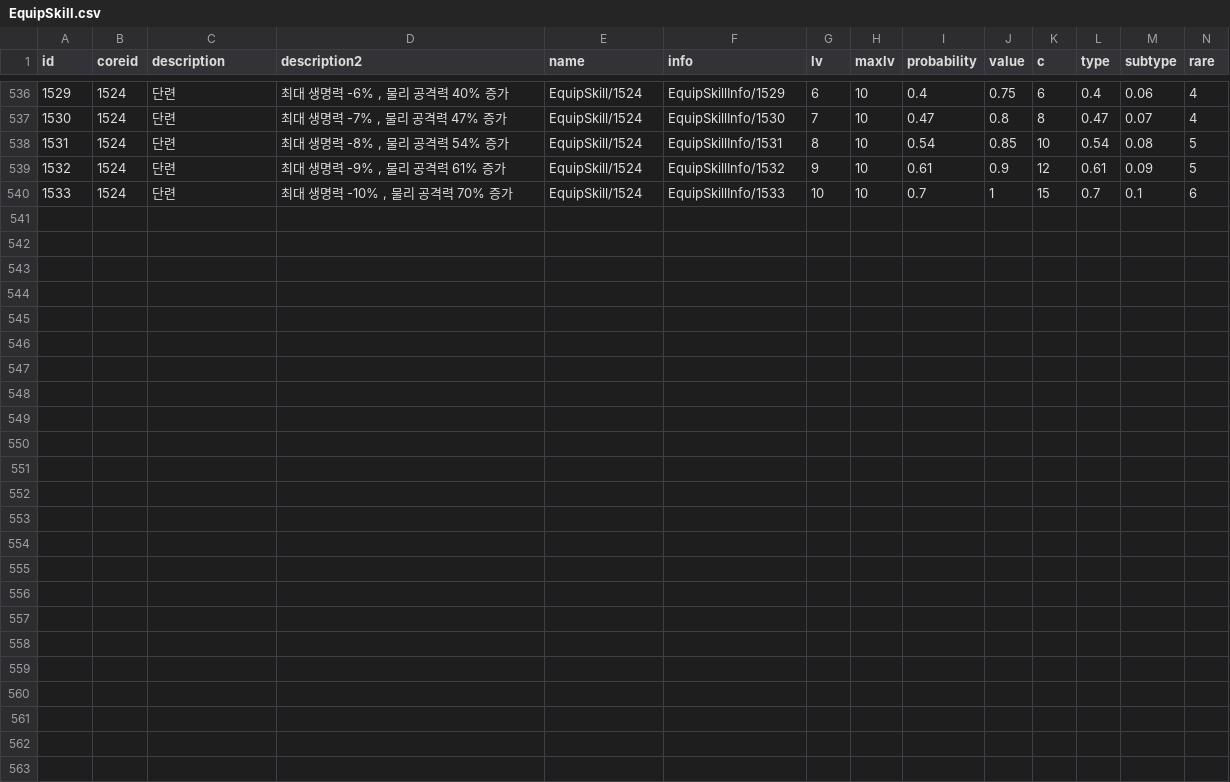
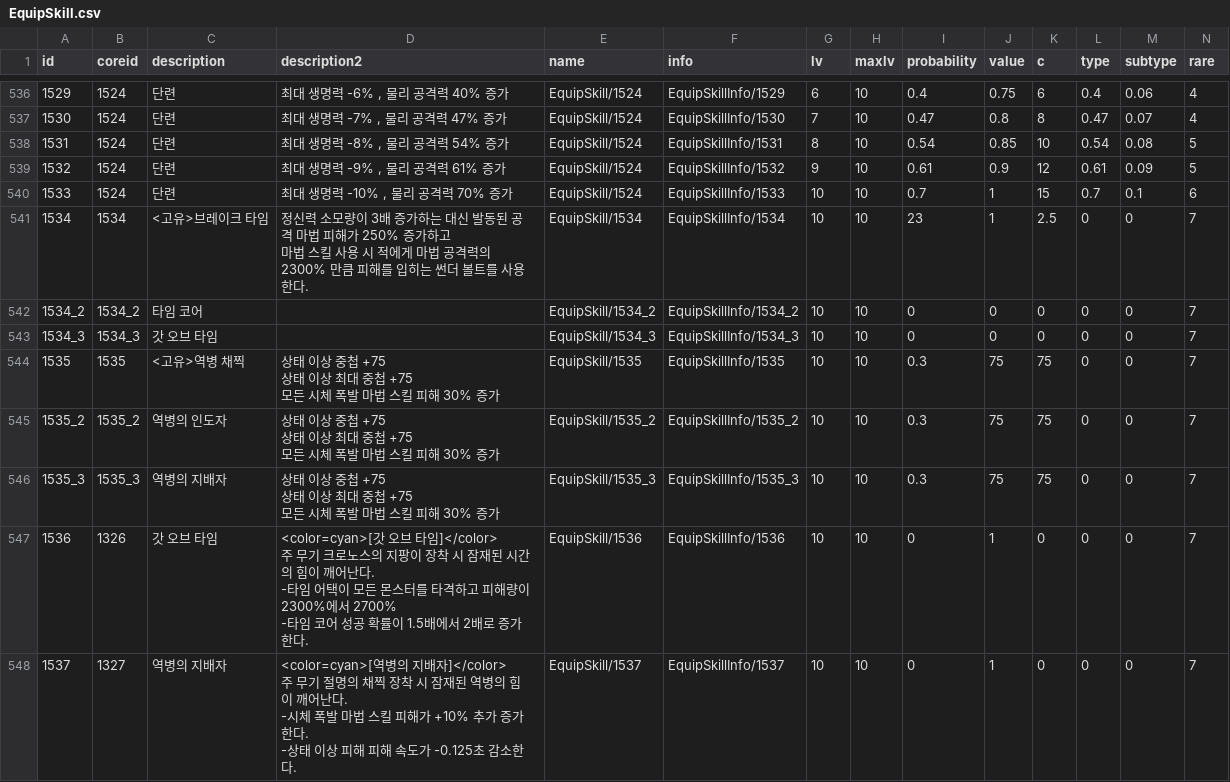
Before and after one commit to dlawnsghks45/RPGG2024, a CSV file: Assets/Resources/Csv/EquipSkill.csv, drawn as a sheet; only a part is shown, gaps mark what is left out; rows hold the shown columns only; ↵ is a line break in a cell; the diff names each change by its address in the sheet, - before the commit and + after, or states it on an @@ line.

```diff
--- a/Assets/Resources/Csv/EquipSkill.csv
+++ b/Assets/Resources/Csv/EquipSkill.csv
+row 541: 1534 | 1534 | <고유>브레이크 타임 | 정신력 소모량이 3배 증가하는 대신 발동된 공격 마법 피해가 250% 증가하고 ↵ 마법 스킬 사용 시 적에게 마법 공격력의 2300% 만큼 피해를 입히는 썬더 볼트를 사용한다. | EquipSkill/1534 | EquipSkillInfo/1534 | 10 | 10 | 23 | 1 | 2.5 | 0 | 0 | 7
+row 542: 1534_2 | 1534_2 | 타임 코어 |  | EquipSkill/1534_2 | EquipSkillInfo/1534_2 | 10 | 10 | 0 | 0 | 0 | 0 | 0 | 7
+row 543: 1534_3 | 1534_3 | 갓 오브 타임 |  | EquipSkill/1534_3 | EquipSkillInfo/1534_3 | 10 | 10 | 0 | 0 | 0 | 0 | 0 | 7
+row 544: 1535 | 1535 | <고유>역병 채찍 | 상태 이상 중첩 +75 ↵ 상태 이상 최대 중첩 +75 ↵ 모든 시체 폭발 마법 스킬 피해 30% 증가 | EquipSkill/1535 | EquipSkillInfo/1535 | 10 | 10 | 0.3 | 75 | 75 | 0 | 0 | 7
+row 545: 1535_2 | 1535_2 | 역병의 인도자 | 상태 이상 중첩 +75 ↵ 상태 이상 최대 중첩 +75 ↵ 모든 시체 폭발 마법 스킬 피해 30% 증가 | EquipSkill/1535_2 | EquipSkillInfo/1535_2 | 10 | 10 | 0.3 | 75 | 75 | 0 | 0 | 7
+row 546: 1535_3 | 1535_3 | 역병의 지배자 | 상태 이상 중첩 +75 ↵ 상태 이상 최대 중첩 +75 ↵ 모든 시체 폭발 마법 스킬 피해 30% 증가 | EquipSkill/1535_3 | EquipSkillInfo/1535_3 | 10 | 10 | 0.3 | 75 | 75 | 0 | 0 | 7
+row 547: 1536 | 1326 | 갓 오브 타임 | <color=cyan>[갓 오브 타임]</color> ↵ 주 무기 크로노스의 지팡이 장착 시 잠재된 시간의 힘이 깨어난다. ↵ -타임 어택이 모든 몬스터를 타격하고 피해량이 2300%에서 2700% ↵ -타임 코어 성공 확률이 1.5배에서 2배로 증가한다. | EquipSkill/1536 | EquipSkillInfo/1536 | 10 | 10 | 0 | 1 | 0 | 0 | 0 | 7
+row 548: 1537 | 1327 | 역병의 지배자 | <color=cyan>[역병의 지배자]</color> ↵ 주 무기 절명의 채찍 장착 시 잠재된 역병의 힘이 깨어난다. ↵ -시체 폭발 마법 스킬 피해가 +10% 추가 증가한다. ↵ -상태 이상 피해 피해 속도가 -0.125초 감소한다. | EquipSkill/1537 | EquipSkillInfo/1537 | 10 | 10 | 0 | 1 | 0 | 0 | 0 | 7
```
Also changed, not shown: Assets/Resources/Csv/EquipItem.csv, Assets/Resources/Csv/EquipList.csv, 37 other files.
